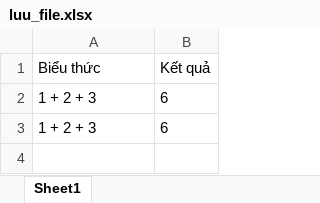
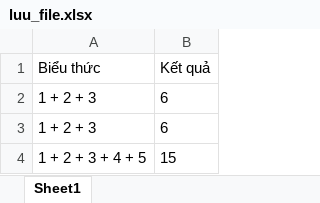
Before and after one commit to buiducduy-1802/amthanh, an Excel workbook: luu_file.xlsx, sheet Sheet1, drawn as a sheet; values as stored, in another font and other column widths than the file's, no borders; the diff names each change by its address in the sheet, - before the commit and + after, or states it on an @@ line.

```diff
--- a/luu_file.xlsx (sheet Sheet1)
+++ b/luu_file.xlsx (sheet Sheet1)
+row 4: 1 + 2 + 3 + 4 + 5 | 15
```
Also changed, not shown: 1 other file.
